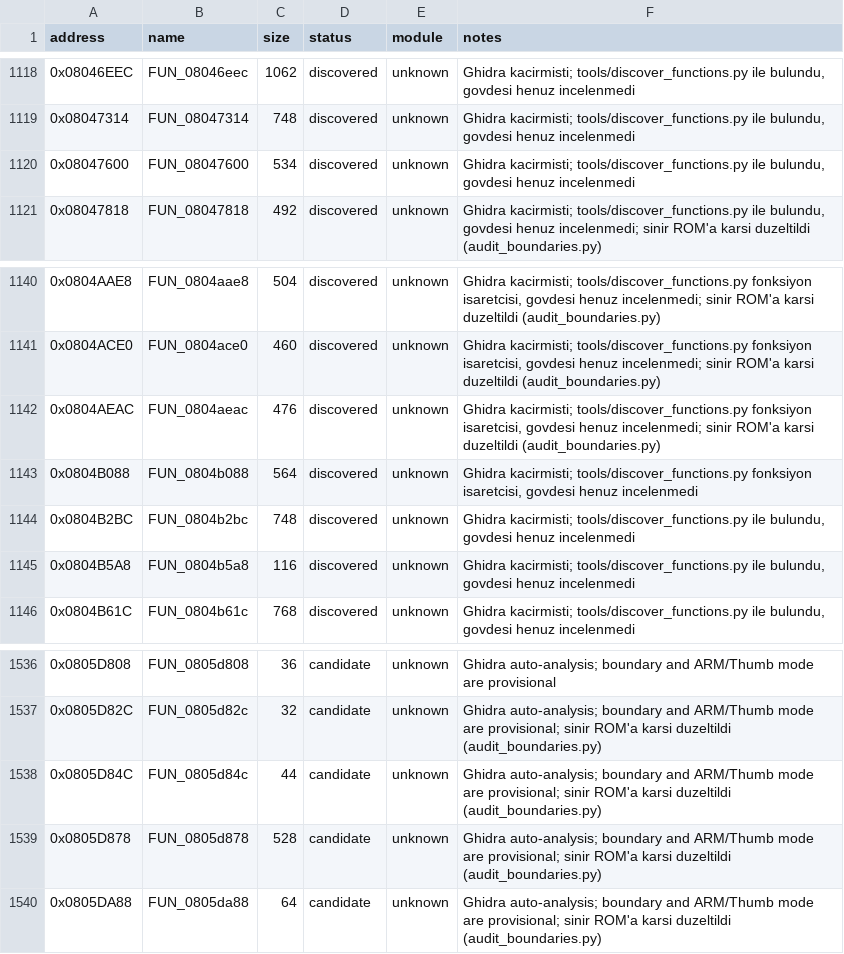
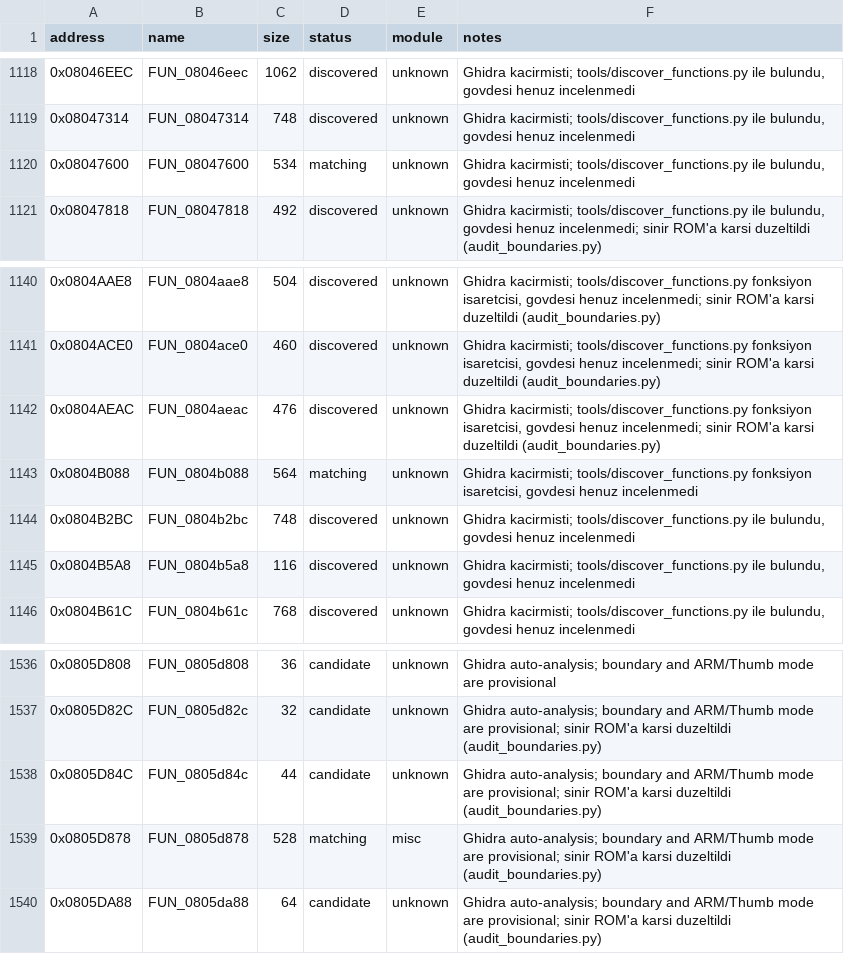
Before and after one commit to ahm3texe/gta-advance, a CSV file: data/functions.csv, drawn as a sheet; only a part is shown, gaps mark what is left out.

```diff
--- a/data/functions.csv
+++ b/data/functions.csv
@@ -1119,3 +1119,3 @@ address,name,size,status,module,notes
 0x08047314,FUN_08047314,748,discovered,unknown,"Ghidra kacirmisti; tools/discover_functions.py ile bulundu, govdesi henuz incelenmedi"
-0x08047600,FUN_08047600,534,discovered,unknown,"Ghidra kacirmisti; tools/discover_functions.py ile bulundu, govdesi henuz incelenmedi"
+0x08047600,FUN_08047600,534,matching,unknown,"Ghidra kacirmisti; tools/discover_functions.py ile bulundu, govdesi henuz incelenmedi"
 0x08047818,FUN_08047818,492,discovered,unknown,"Ghidra kacirmisti; tools/discover_functions.py ile bulundu, govdesi henuz incelenmedi; sinir ROM'a karsi duzeltildi (audit_boundaries.py)"
@@ -1142,3 +1142,3 @@ address,name,size,status,module,notes
 0x0804AEAC,FUN_0804aeac,476,discovered,unknown,"Ghidra kacirmisti; tools/discover_functions.py fonksiyon isaretcisi, govdesi henuz incelenmedi; sinir ROM'a karsi duzeltildi (audit_boundaries.py)"
-0x0804B088,FUN_0804b088,564,discovered,unknown,"Ghidra kacirmisti; tools/discover_functions.py fonksiyon isaretcisi, govdesi henuz incelenmedi"
+0x0804B088,FUN_0804b088,564,matching,unknown,"Ghidra kacirmisti; tools/discover_functions.py fonksiyon isaretcisi, govdesi henuz incelenmedi"
 0x0804B2BC,FUN_0804b2bc,748,discovered,unknown,"Ghidra kacirmisti; tools/discover_functions.py ile bulundu, govdesi henuz incelenmedi"
@@ -1538,3 +1538,3 @@ address,name,size,status,module,notes
 0x0805D84C,FUN_0805d84c,44,candidate,unknown,Ghidra auto-analysis; boundary and ARM/Thumb mode are provisional; sinir ROM'a karsi duzeltildi (audit_boundaries.py)
-0x0805D878,FUN_0805d878,528,candidate,unknown,Ghidra auto-analysis; boundary and ARM/Thumb mode are provisional; sinir ROM'a karsi duzeltildi (audit_boundaries.py)
+0x0805D878,FUN_0805d878,528,matching,misc,Ghidra auto-analysis; boundary and ARM/Thumb mode are provisional; sinir ROM'a karsi duzeltildi (audit_boundaries.py)
 0x0805DA88,FUN_0805da88,64,candidate,unknown,Ghidra auto-analysis; boundary and ARM/Thumb mode are provisional; sinir ROM'a karsi duzeltildi (audit_boundaries.py)
```
Also changed, not shown: data/c_sources.csv, data/matching_regions.csv, 7 other files.
